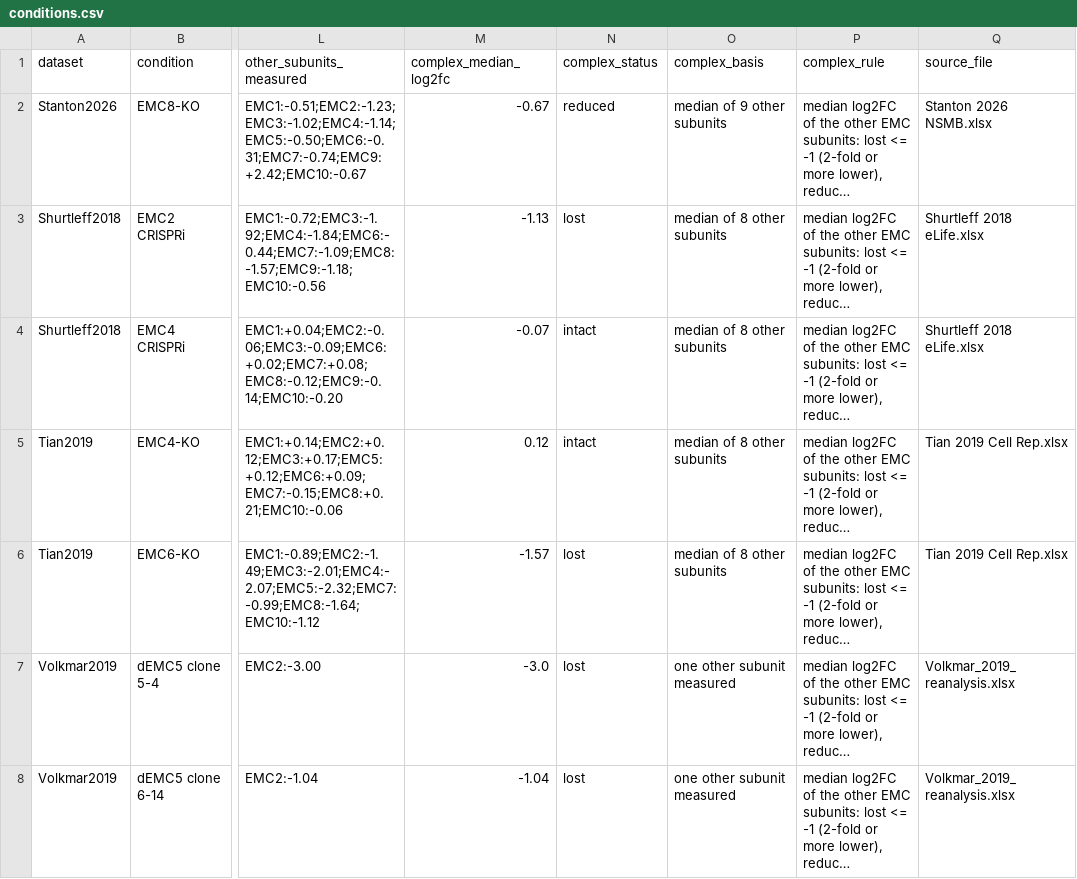
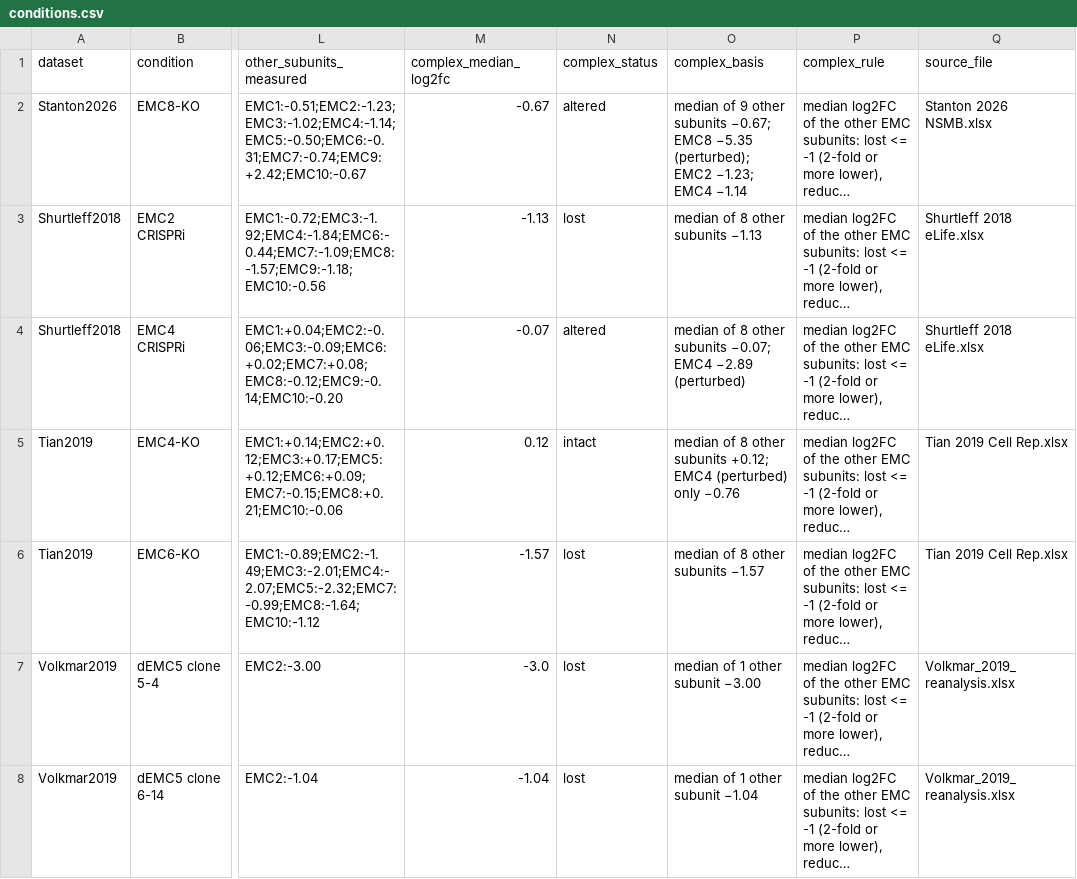
Before and after one commit to xiaozzxi/emc-atlas, a CSV file: downloads/conditions.csv, drawn as a sheet; only a part is shown, gaps mark what is left out; long unchanged cells end in …; the diff covers the shown part only; the diff names each change by its address in the sheet, - before the commit and + after, or states it on an @@ line.

Commit message:
Complex calls by any subunit; ranking without complex or species weights; two views

```diff
--- a/downloads/conditions.csv
+++ b/downloads/conditions.csv
-N2 (complex_status): reduced
+N2 (complex_status): altered
-O2 (complex_basis): …other subunits
+O2 (complex_basis): …other subunits −0.67; EMC8 −5.35 (perturbed); EMC2 −1.23; EMC4 −1.14
-O3 (complex_basis): median of 8 other subunits
+O3 (complex_basis): median of 8 other subunits −1.13
-N4 (complex_status): intact
+N4 (complex_status): altered
-O4 (complex_basis): median of 8 other subunits
+O4 (complex_basis): median of 8 other subunits −0.07; EMC4 −2.89 (perturbed)
-O5 (complex_basis): median of 8 other subunits
+O5 (complex_basis): median of 8 other subunits +0.12; EMC4 (perturbed) only −0.76
-O6 (complex_basis): median of 8 other subunits
+O6 (complex_basis): median of 8 other subunits −1.57
-O7 (complex_basis): one other subunit measured
+O7 (complex_basis): median of 1 other subunit −3.00
-O8 (complex_basis): one other subunit measured
+O8 (complex_basis): median of 1 other subunit −1.04
```
Also changed, not shown: 25 edited cells elsewhere in this file, 14 other files.
